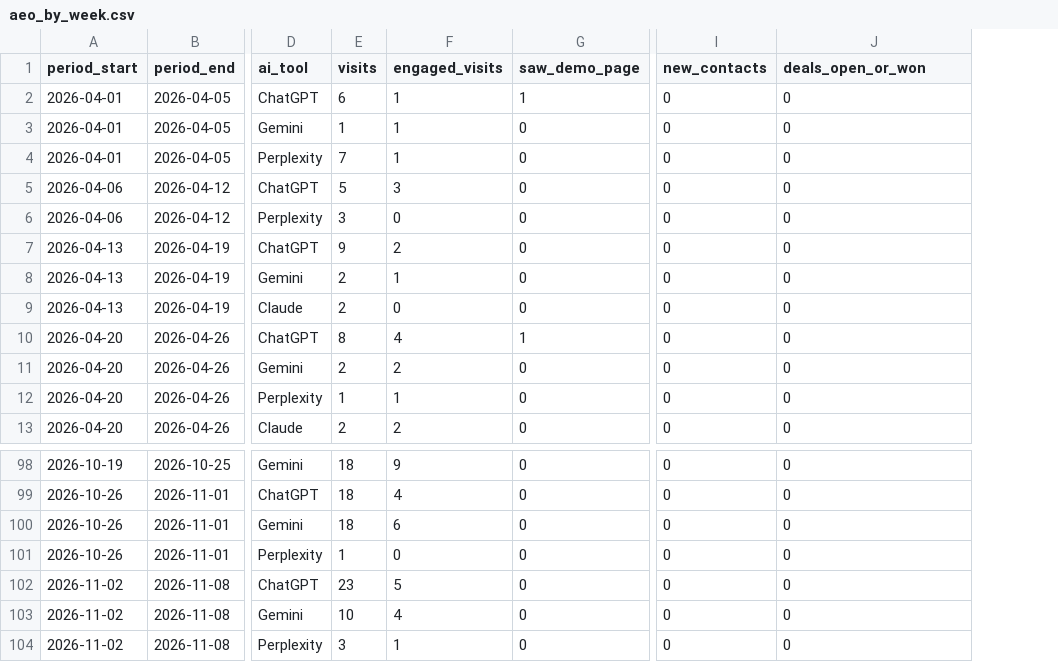
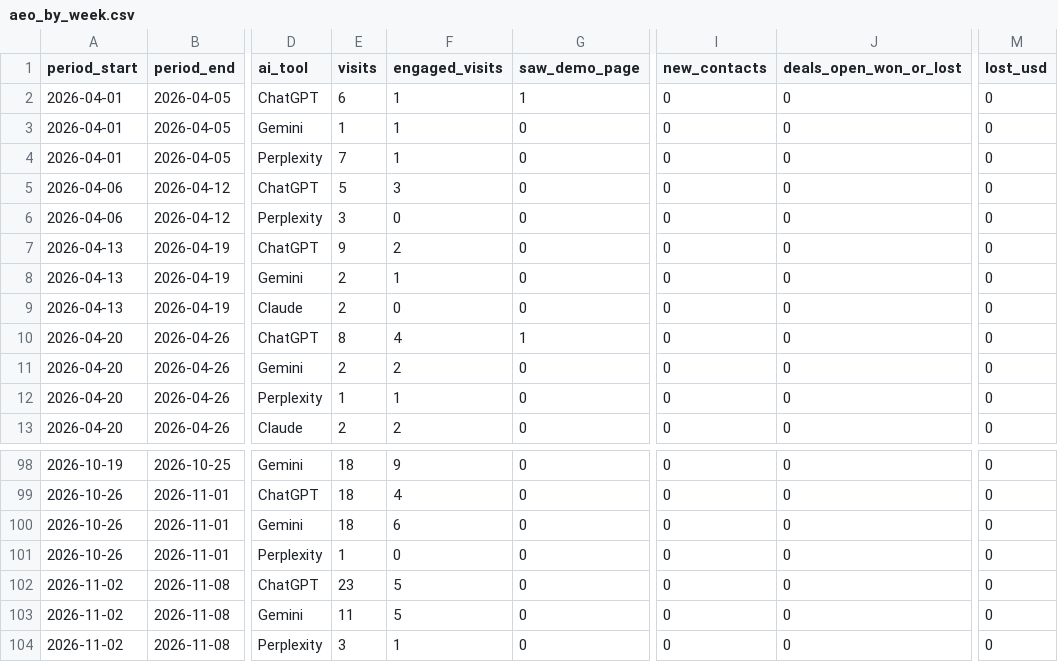
Before and after one commit to puravbhandari-gif/opsera-analytics-dashboard, a CSV file: for-claude/aeo_by_week.csv, drawn as a sheet; only a part is shown, gaps mark what is left out; the diff names each change by its address in the sheet, - before the commit and + after, or states it on an @@ line.

```diff
--- a/for-claude/aeo_by_week.csv
+++ b/for-claude/aeo_by_week.csv
+column M (lost_usd), rows 2-13: all 0; rows 98-104: all 0
-J1: deals_open_or_won
+J1: deals_open_won_or_lost
-E103 (visits): 10
+E103 (visits): 11
-F103 (engaged_visits): 4
+F103 (engaged_visits): 5
```
Also changed, not shown: for-claude/customer_journey_funnel_by_month.csv, for-claude/customer_journey_funnel_by_week.csv, 54 other files.
